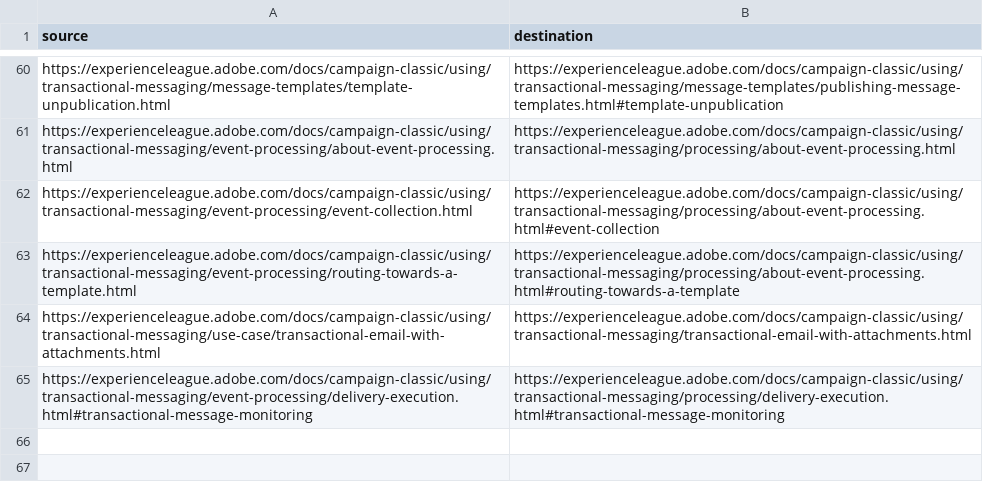
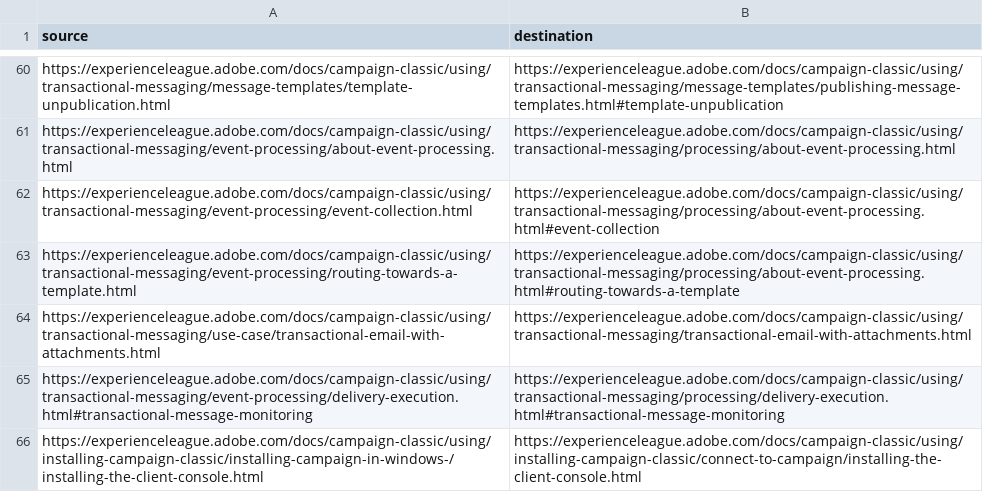
Before and after one commit to AdobeDocs/campaign-classic.en, a CSV file: redirects.csv, drawn as a sheet; only a part is shown, gaps mark what is left out.

Commit message:
Update redirects.csv

```diff
--- a/redirects.csv
+++ b/redirects.csv
@@ -65 +65,2 @@ https://experienceleague.adobe.com/docs/campaign-classic/using/transactional-mes
 https://experienceleague.adobe.com/docs/campaign-classic/using/transactional-messaging/event-processing/delivery-execution.html#transactional-message-monitoring,https://experienceleague.adobe.com/docs/campaign-classic/using/transactional-messaging/processing/delivery-execution.html#transactional-message-monitoring
+https://experienceleague.adobe.com/docs/campaign-classic/using/installing-campaign-classic/installing-campaign-in-windows-/installing-the-client-console.html,https://experienceleague.adobe.com/docs/campaign-classic/using/installing-campaign-classic/connect-to-campaign/installing-the-client-console.html
```
